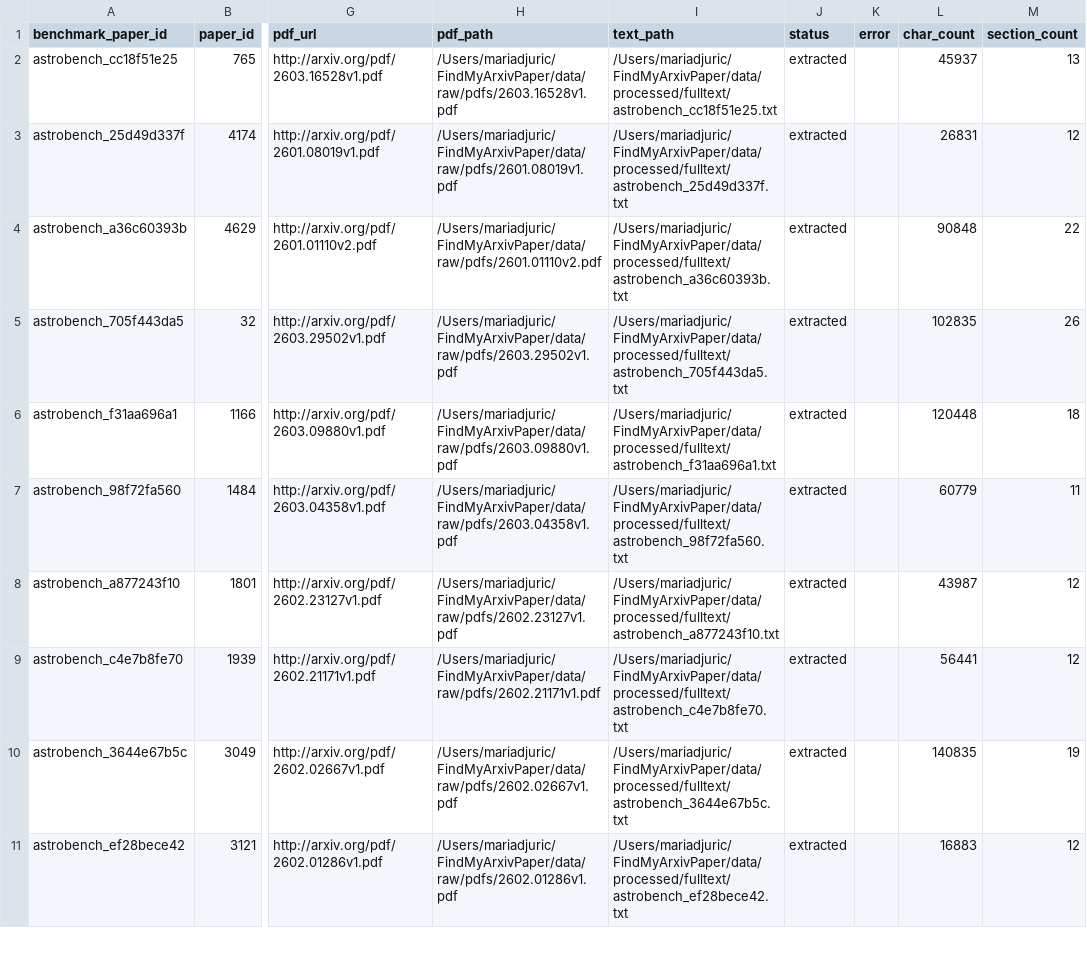
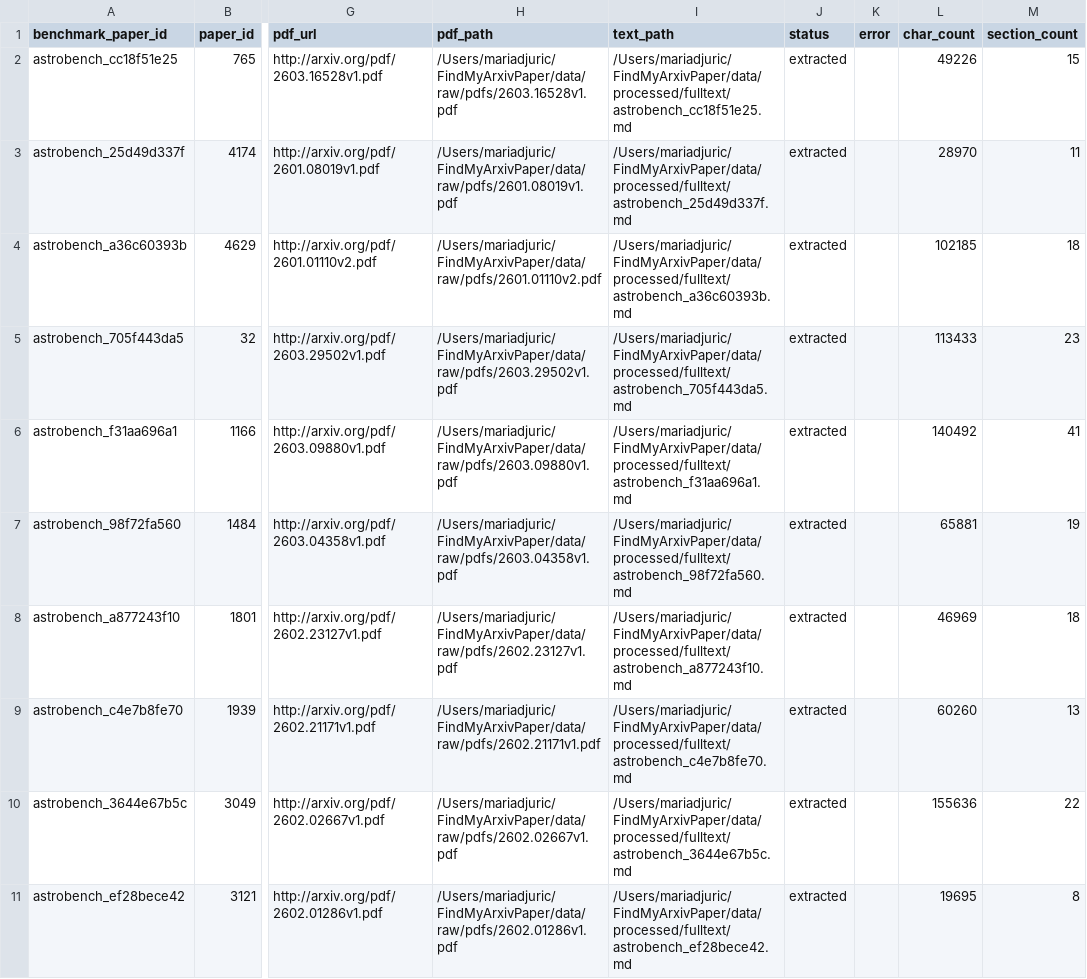
Before and after one commit to mariadjuric/FindMyArxivPaper, a CSV file: data/processed/paper_fulltext.csv, drawn as a sheet; only a part is shown, gaps mark what is left out; the diff covers the shown part only; the diff names each change by its address in the sheet, - before the commit and + after, or states it on an @@ line.

Commit message:
Make full-text ingestion incremental and cached

```diff
--- a/data/processed/paper_fulltext.csv
+++ b/data/processed/paper_fulltext.csv
-I2 (text_path): /Users/mariadjuric/FindMyArxivPaper/data/processed/fulltext/astrobench_cc18f51e25.txt
+I2 (text_path): /Users/mariadjuric/FindMyArxivPaper/data/processed/fulltext/astrobench_cc18f51e25.md
-L2 (char_count): 45937
+L2 (char_count): 49226
-M2 (section_count): 13
+M2 (section_count): 15
-I3 (text_path): /Users/mariadjuric/FindMyArxivPaper/data/processed/fulltext/astrobench_25d49d337f.txt
+I3 (text_path): /Users/mariadjuric/FindMyArxivPaper/data/processed/fulltext/astrobench_25d49d337f.md
-L3 (char_count): 26831
+L3 (char_count): 28970
-M3 (section_count): 12
+M3 (section_count): 11
-I4 (text_path): /Users/mariadjuric/FindMyArxivPaper/data/processed/fulltext/astrobench_a36c60393b.txt
+I4 (text_path): /Users/mariadjuric/FindMyArxivPaper/data/processed/fulltext/astrobench_a36c60393b.md
-L4 (char_count): 90848
+L4 (char_count): 102185
-M4 (section_count): 22
+M4 (section_count): 18
-I5 (text_path): /Users/mariadjuric/FindMyArxivPaper/data/processed/fulltext/astrobench_705f443da5.txt
+I5 (text_path): /Users/mariadjuric/FindMyArxivPaper/data/processed/fulltext/astrobench_705f443da5.md
-L5 (char_count): 102835
+L5 (char_count): 113433
-M5 (section_count): 26
+M5 (section_count): 23
-I6 (text_path): /Users/mariadjuric/FindMyArxivPaper/data/processed/fulltext/astrobench_f31aa696a1.txt
+I6 (text_path): /Users/mariadjuric/FindMyArxivPaper/data/processed/fulltext/astrobench_f31aa696a1.md
-L6 (char_count): 120448
+L6 (char_count): 140492
-M6 (section_count): 18
+M6 (section_count): 41
-I7 (text_path): /Users/mariadjuric/FindMyArxivPaper/data/processed/fulltext/astrobench_98f72fa560.txt
+I7 (text_path): /Users/mariadjuric/FindMyArxivPaper/data/processed/fulltext/astrobench_98f72fa560.md
-L7 (char_count): 60779
+L7 (char_count): 65881
-M7 (section_count): 11
+M7 (section_count): 19
-I8 (text_path): /Users/mariadjuric/FindMyArxivPaper/data/processed/fulltext/astrobench_a877243f10.txt
+I8 (text_path): /Users/mariadjuric/FindMyArxivPaper/data/processed/fulltext/astrobench_a877243f10.md
-L8 (char_count): 43987
+L8 (char_count): 46969
-M8 (section_count): 12
+M8 (section_count): 18
-I9 (text_path): /Users/mariadjuric/FindMyArxivPaper/data/processed/fulltext/astrobench_c4e7b8fe70.txt
+I9 (text_path): /Users/mariadjuric/FindMyArxivPaper/data/processed/fulltext/astrobench_c4e7b8fe70.md
-L9 (char_count): 56441
+L9 (char_count): 60260
-M9 (section_count): 12
+M9 (section_count): 13
-I10 (text_path): /Users/mariadjuric/FindMyArxivPaper/data/processed/fulltext/astrobench_3644e67b5c.txt
+I10 (text_path): /Users/mariadjuric/FindMyArxivPaper/data/processed/fulltext/astrobench_3644e67b5c.md
-L10 (char_count): 140835
+L10 (char_count): 155636
-M10 (section_count): 19
+M10 (section_count): 22
-I11 (text_path): /Users/mariadjuric/FindMyArxivPaper/data/processed/fulltext/astrobench_ef28bece42.txt
+I11 (text_path): /Users/mariadjuric/FindMyArxivPaper/data/processed/fulltext/astrobench_ef28bece42.md
-L11 (char_count): 16883
+L11 (char_count): 19695
-M11 (section_count): 12
+M11 (section_count): 8
```
Also changed, not shown: 35 edited cells elsewhere in this file, 7 other files.
